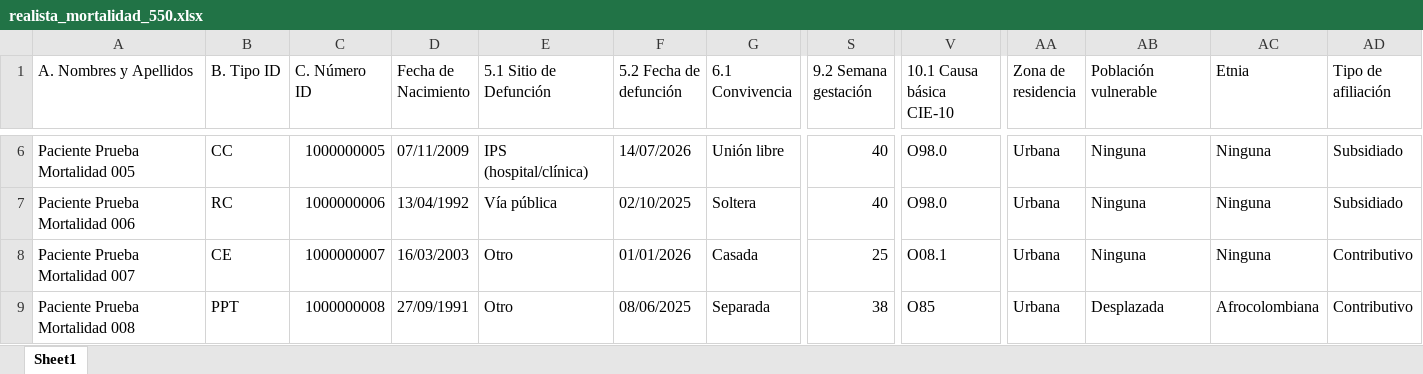
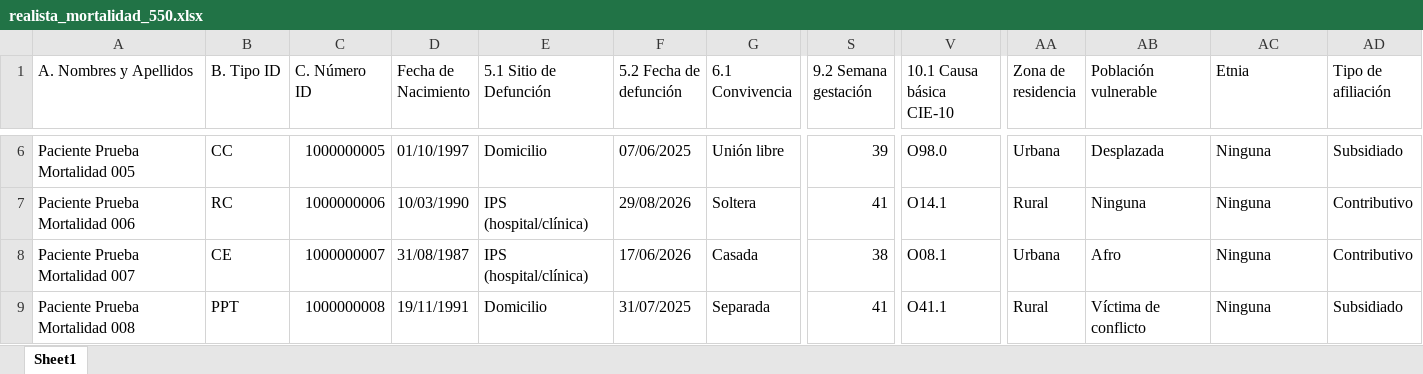
Before and after one commit to AndreYuli/Software-de-mortalidad-materna, an Excel workbook: data/pruebas/realista_mortalidad_550.xlsx, sheet Sheet1, drawn as a sheet; only a part is shown, gaps mark what is left out; values as stored, in another font and other column widths than the file's, no borders; the diff covers the shown part only; the diff names each change by its address in the sheet, - before the commit and + after, or states it on an @@ line.

```diff
--- a/data/pruebas/realista_mortalidad_550.xlsx (sheet Sheet1)
+++ b/data/pruebas/realista_mortalidad_550.xlsx (sheet Sheet1)
-D6 (Fecha de Nacimiento): 07/11/2009
+D6 (Fecha de Nacimiento): 01/10/1997
-E6 (5.1 Sitio de Defunción): IPS (hospital/clínica)
+E6 (5.1 Sitio de Defunción): Domicilio
-F6 (5.2 Fecha de defunción): 14/07/2026
+F6 (5.2 Fecha de defunción): 07/06/2025
-S6 (9.2 Semana gestación): 40
+S6 (9.2 Semana gestación): 39
-AB6 (Población vulnerable): Ninguna
+AB6 (Población vulnerable): Desplazada
-D7 (Fecha de Nacimiento): 13/04/1992
+D7 (Fecha de Nacimiento): 10/03/1990
-E7 (5.1 Sitio de Defunción): Vía pública
+E7 (5.1 Sitio de Defunción): IPS (hospital/clínica)
-F7 (5.2 Fecha de defunción): 02/10/2025
+F7 (5.2 Fecha de defunción): 29/08/2026
-S7 (9.2 Semana gestación): 40
+S7 (9.2 Semana gestación): 41
-V7 (10.1 Causa básica CIE-10): O98.0
+V7 (10.1 Causa básica CIE-10): O14.1
-AA7 (Zona de residencia): Urbana
+AA7 (Zona de residencia): Rural
-AD7 (Tipo de afiliación): Subsidiado
+AD7 (Tipo de afiliación): Contributivo
-D8 (Fecha de Nacimiento): 16/03/2003
+D8 (Fecha de Nacimiento): 31/08/1987
-E8 (5.1 Sitio de Defunción): Otro
+E8 (5.1 Sitio de Defunción): IPS (hospital/clínica)
-F8 (5.2 Fecha de defunción): 01/01/2026
+F8 (5.2 Fecha de defunción): 17/06/2026
-S8 (9.2 Semana gestación): 25
+S8 (9.2 Semana gestación): 38
-AB8 (Población vulnerable): Ninguna
+AB8 (Población vulnerable): Afro
-D9 (Fecha de Nacimiento): 27/09/1991
+D9 (Fecha de Nacimiento): 19/11/1991
-E9 (5.1 Sitio de Defunción): Otro
+E9 (5.1 Sitio de Defunción): Domicilio
-F9 (5.2 Fecha de defunción): 08/06/2025
+F9 (5.2 Fecha de defunción): 31/07/2025
-S9 (9.2 Semana gestación): 38
+S9 (9.2 Semana gestación): 41
-V9 (10.1 Causa básica CIE-10): O85
+V9 (10.1 Causa básica CIE-10): O41.1
-AA9 (Zona de residencia): Urbana
+AA9 (Zona de residencia): Rural
-AB9 (Población vulnerable): Desplazada
+AB9 (Población vulnerable): Víctima de conflicto
-AC9 (Etnia): Afrocolombiana
+AC9 (Etnia): Ninguna
-AD9 (Tipo de afiliación): Contributivo
+AD9 (Tipo de afiliación): Subsidiado
```
Also changed, not shown: 361 edited cells elsewhere in this sheet, data/pruebas/realista_morbilidad_549.xlsx, 8 other files.
